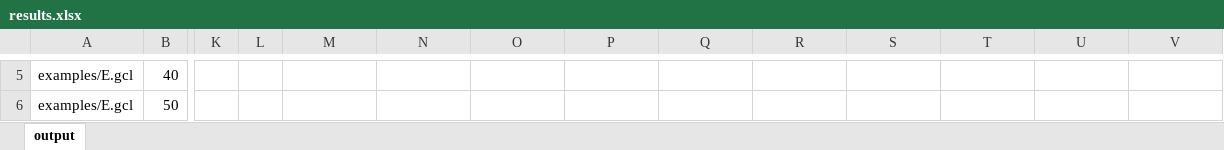
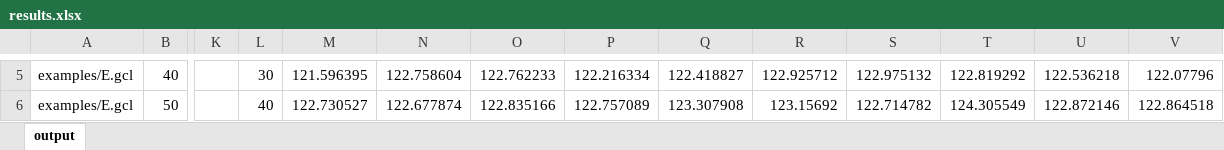
Before and after one commit to apoorvaanand1998/wlp, an Excel workbook: results.xlsx, sheet output, drawn as a sheet; only a part is shown, gaps mark what is left out; values as stored, in another font and other column widths than the file's, no borders; charts and pictures not drawn; the diff covers the shown part only; the diff names each change by its address in the sheet, - before the commit and + after, or states it on an @@ line.

```diff
--- a/results.xlsx (sheet output)
+++ b/results.xlsx (sheet output)
-L5: (empty)
+L5: 30
-M5: (empty)
+M5: 121.596395
-N5: (empty)
+N5: 122.758604
-O5: (empty)
+O5: 122.762233
-P5: (empty)
+P5: 122.216334
-Q5: (empty)
+Q5: 122.418827
-R5: (empty)
+R5: 122.925712
-S5: (empty)
+S5: 122.975132
-T5: (empty)
+T5: 122.819292
-U5: (empty)
+U5: 122.536218
-V5: (empty)
+V5: 122.07796
-L6: (empty)
+L6: 40
-M6: (empty)
+M6: 122.730527
-N6: (empty)
+N6: 122.677874
-O6: (empty)
+O6: 122.835166
-P6: (empty)
+P6: 122.757089
-Q6: (empty)
+Q6: 123.307908
-R6: (empty)
+R6: 123.15692
-S6: (empty)
+S6: 122.714782
-T6: (empty)
+T6: 124.305549
-U6: (empty)
+U6: 122.872146
-V6: (empty)
+V6: 122.864518
```
Also changed, not shown: 110 edited cells elsewhere in this sheet, charts or pictures, 11 other files.
